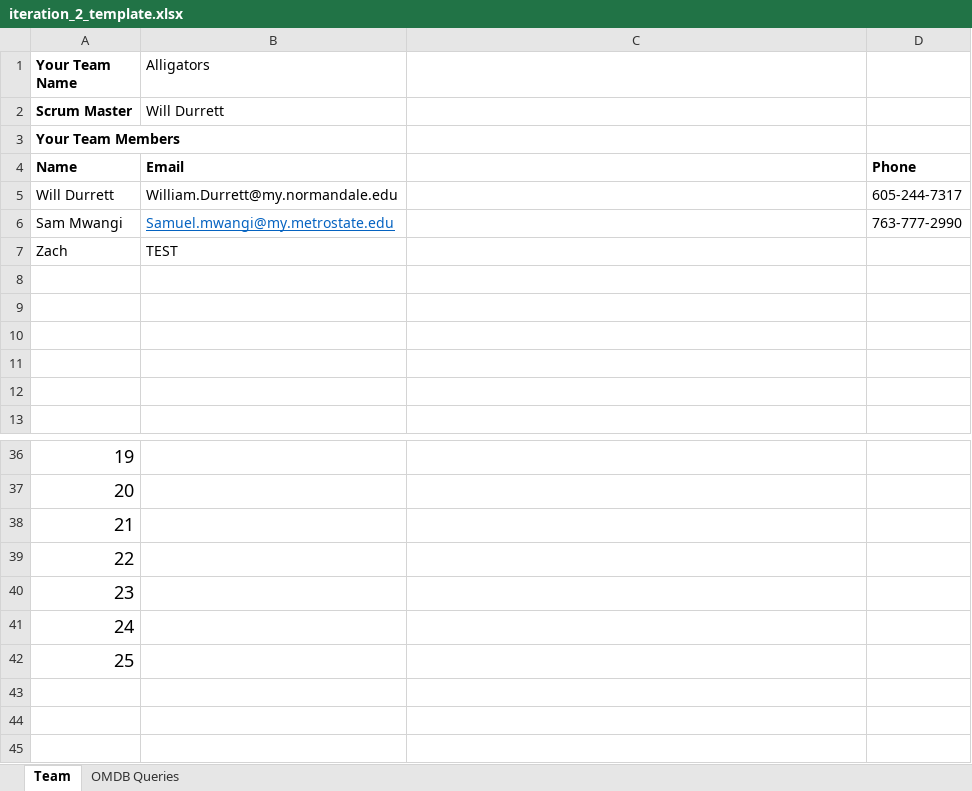
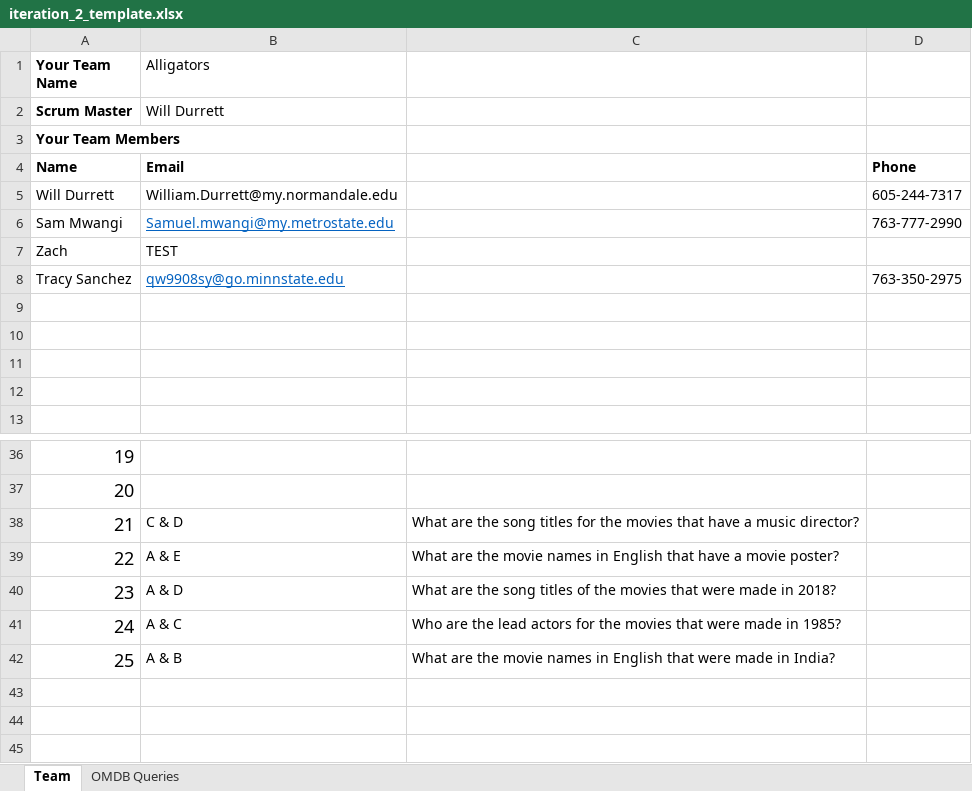
Before and after one commit to pure-leaf/OMDB, an Excel workbook: iteration_2_template.xlsx, sheet Team, drawn as a sheet; only a part is shown, gaps mark what is left out; values as stored, in another font and other column widths than the file's, no borders; the diff names each change by its address in the sheet, - before the commit and + after, or states it on an @@ line.

Commit message:
Update iteration_2_template.xlsx

```diff
--- a/iteration_2_template.xlsx (sheet Team)
+++ b/iteration_2_template.xlsx (sheet Team)
-row 8: (empty)
+row 8: Tracy Sanchez | qw9908sy@go.minnstate.edu |  | 763-350-2975
-B38 (Alligators): (empty)
+B38 (Alligators): C & D
-C38: (empty)
+C38: What are the song titles for the movies that have a music director?
-B39 (Alligators): (empty)
+B39 (Alligators): A & E
-C39: (empty)
+C39: What are the movie names in English that have a movie poster?
-B40 (Alligators): (empty)
+B40 (Alligators): A & D
-C40: (empty)
+C40: What are the song titles of the movies that were made in 2018?
-B41 (Alligators): (empty)
+B41 (Alligators): A & C
-C41: (empty)
+C41: Who are the lead actors for the movies that were made in 1985?
-B42 (Alligators): (empty)
+B42 (Alligators): A & B
-C42: (empty)
+C42: What are the movie names in English that were made in India?
```
